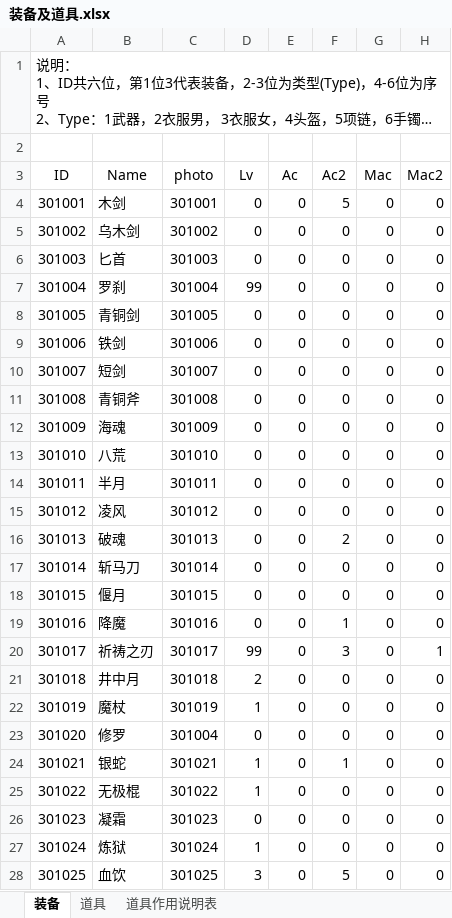
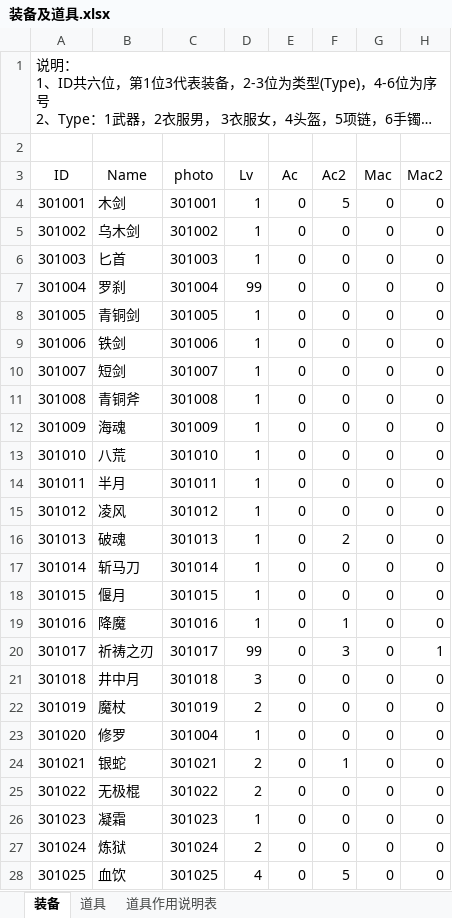
Before and after one commit to simon0xia/mirror, an Excel workbook: documents/装备及道具.xlsx, sheet 装备, drawn as a sheet; only a part is shown; long unchanged cells end in …; values as stored, in another font and other column widths than the file's, no borders; the diff covers the shown part only; the diff names each change by its address in the sheet, - before the commit and + after, or states it on an @@ line.

```diff
--- a/documents/装备及道具.xlsx (sheet 装备)
+++ b/documents/装备及道具.xlsx (sheet 装备)
-D4:D6 (Lv): 0
+D4:D6 (Lv): 1
-D8:D19 (Lv): 0
+D8:D19 (Lv): 1
-D21 (Lv): 2
+D21 (Lv): 3
-D22 (Lv): 1
+D22 (Lv): 2
-D23 (Lv): 0
+D23 (Lv): 1
-D24:D25 (Lv): 1
+D24:D25 (Lv): 2
-D26 (Lv): 0
+D26 (Lv): 1
-D27 (Lv): 1
+D27 (Lv): 2
-D28 (Lv): 3
+D28 (Lv): 4
```
Also changed, not shown: 216 edited cells elsewhere in this sheet, documents/skill and buff.xlsx, 1 other file.
